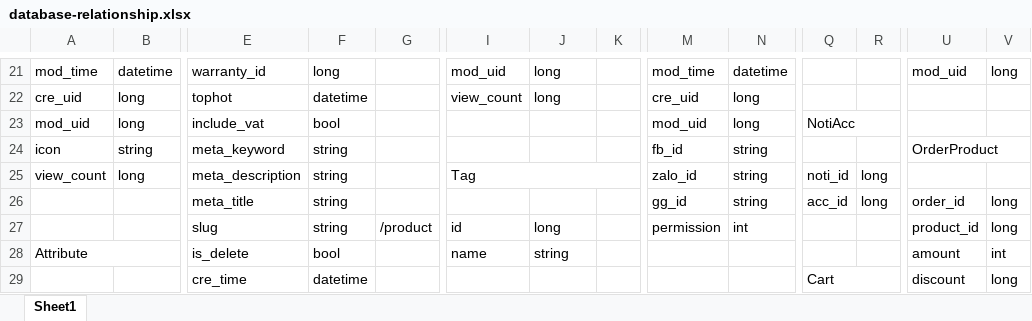
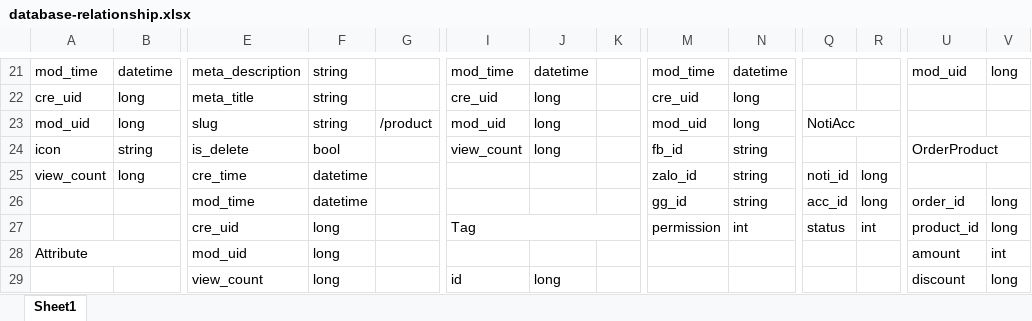
Before and after one commit to robocon321/WorldTogether, an Excel workbook: database-relationship.xlsx, sheet Sheet1, drawn as a sheet; only a part is shown, gaps mark what is left out; values as stored, in another font and other column widths than the file's, no cell formats; removed rows and columns are numbered as before the commit, all else as after; rows hold the shown columns only; the diff covers the shown part only; the diff names each change by its address in the sheet, - before the commit and + after, or states it on an @@ line.

```diff
--- a/database-relationship.xlsx (sheet Sheet1)
+++ b/database-relationship.xlsx (sheet Sheet1)
-E21: warranty_id
+E21: meta_description
-F21: long
+F21: string
-I21: mod_uid
+I21: mod_time
-J21: long
+J21: datetime
-E22: tophot
+E22: meta_title
-F22: datetime
+F22: string
-I22: view_count
+I22: cre_uid
-E23: include_vat
+E23: slug
-F23: bool
+F23: string
-G23: (empty)
+G23: /product
-I23: (empty)
+I23: mod_uid
-J23:J24: (empty)
+J23:J24: long
-E24: meta_keyword
+E24: is_delete
-F24: string
+F24: bool
-I24: (empty)
+I24: view_count
-E25: meta_description
+E25: cre_time
-F25:F26: string
+F25:F26: datetime
-I25: Tag
+I25: (empty)
-I25:K25 merged
-E26: meta_title
+E26: mod_time
-row 27:  |  | slug | string | /product | id | long |  | permission | int |  |  | product_id | long
+row 27:  |  | cre_uid | long |  | Tag |  |  | permission | int | status | int | product_id | long
-E28: is_delete
+E28: mod_uid
-F28: bool
+F28: long
-I28: name
+I28: (empty)
-J28: string
+J28: (empty)
-row 29:  |  | cre_time | datetime |  |  |  |  |  |  | Cart |  | discount | long
+row 29:  |  | view_count | long |  | id | long |  |  |  |  |  | discount | long
```
Also changed, not shown: 12 added rows, 10 removed rows, 72 edited cells and merged cells elsewhere in this sheet, cell formats, 5 other files.
